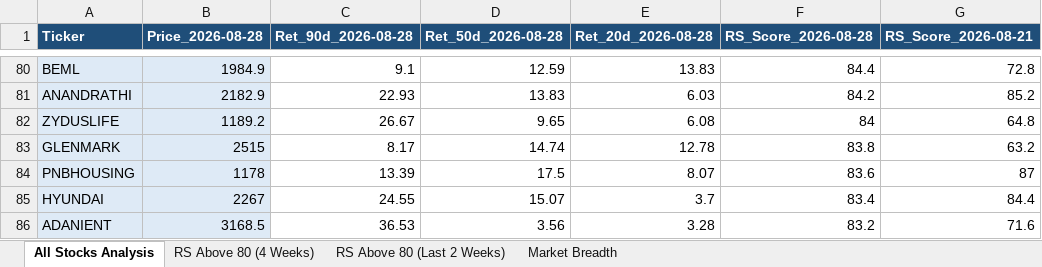
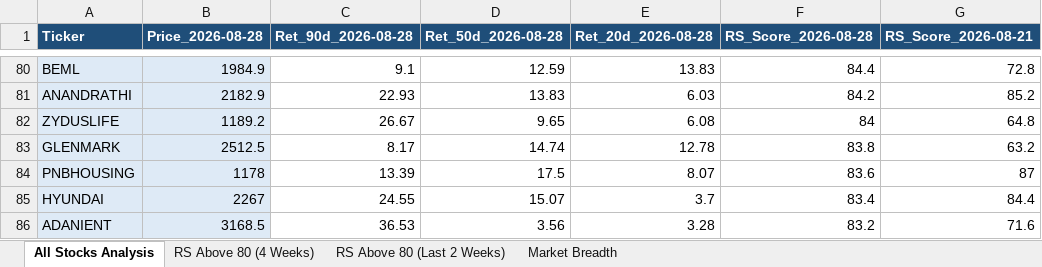
Before and after one commit to nikunj2021/RS3M, an Excel workbook: Report/RSReport/NSE_500_Perception_Report.xlsx, sheet All Stocks Analysis, drawn as a sheet; only a part is shown, gaps mark what is left out; values as stored, in another font and other column widths than the file's, no borders; conditional formats not drawn; the diff names each change by its address in the sheet, - before the commit and + after, or states it on an @@ line.

```diff
--- a/Report/RSReport/NSE_500_Perception_Report.xlsx (sheet All Stocks Analysis)
+++ b/Report/RSReport/NSE_500_Perception_Report.xlsx (sheet All Stocks Analysis)
-B83 (Price_2026-08-28): 2515
+B83 (Price_2026-08-28): 2512.5
```
Also changed, not shown: sheet Market Breadth, Report/RSReport/NSE_250_Perception_Report.xlsx, Report/RSReport/NSE_50_Perception_Report.xlsx.
